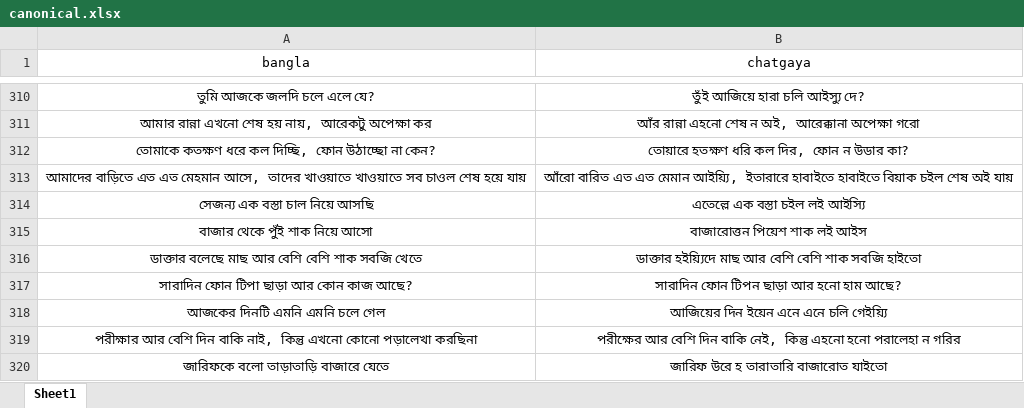
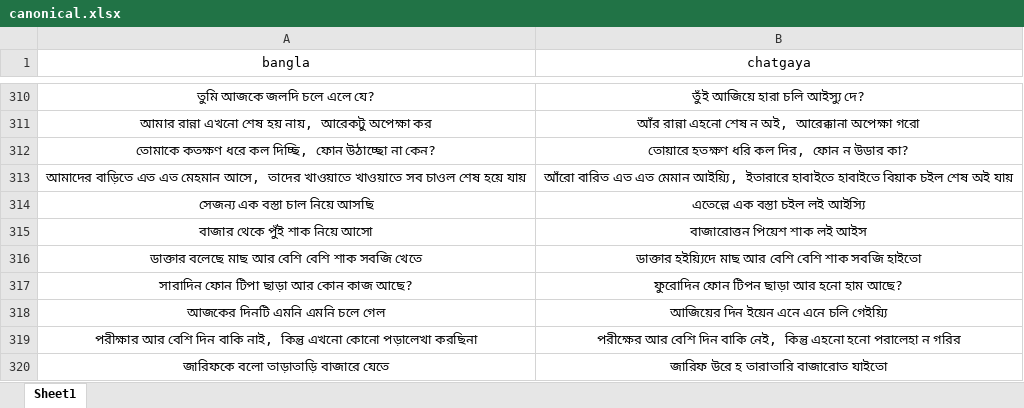
Before and after one commit to Mostafa-Moin26/chatgaya-bangla-nmt, an Excel workbook: data/canonical.xlsx, sheet Sheet1, drawn as a sheet; only a part is shown, gaps mark what is left out; values as stored, in another font and other column widths than the file's, no borders; the diff covers the shown part only; the diff names each change by its address in the sheet, - before the commit and + after, or states it on an @@ line.

```diff
--- a/data/canonical.xlsx (sheet Sheet1)
+++ b/data/canonical.xlsx (sheet Sheet1)
-B317 (chatgaya): সারাদিন ফোন টিপন ছাড়া আর হনো হাম আছে?
+B317 (chatgaya): ফুরোদিন ফোন টিপন ছাড়া আর হনো হাম আছে?
```
Also changed, not shown: 50 added rows elsewhere in this sheet, data/lexicon.xlsx, 1 other file.
